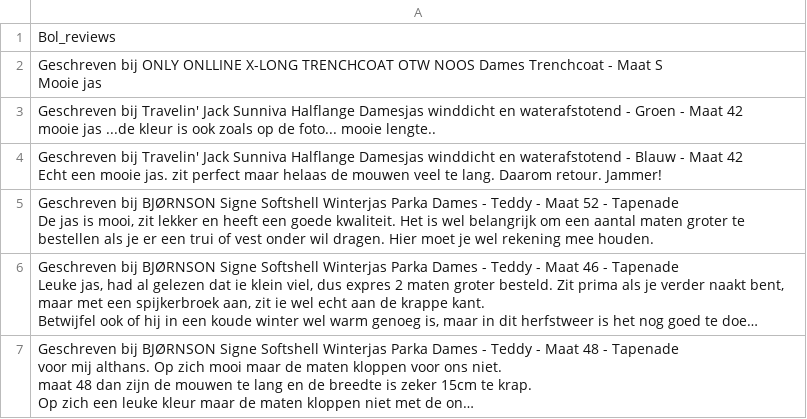
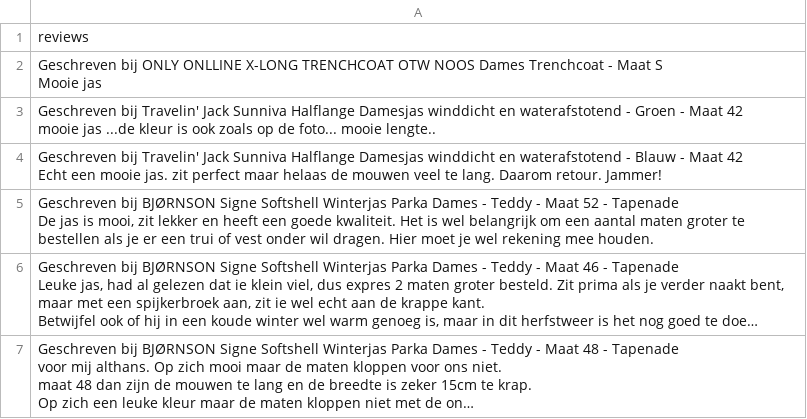
Before and after one commit to BritneyPaul/Scraper, a CSV file: reviews/Bol_reviews.csv, drawn as a sheet; only a part is shown; long unchanged cells end in ….

```diff
--- a/reviews/Bol_reviews.csv
+++ b/reviews/Bol_reviews.csv
@@ -1,2 +1,2 @@
-Bol_reviews
+reviews
 "Geschreven bij ONLY ONLLINE X-LONG TRENCHCOAT OTW NOOS Dames Trenchcoat - Maat S
```
Also changed, not shown: reviews/Decathlon_reviews.csv, reviews/Wehkamp_reviews.csv, 7 other files.
